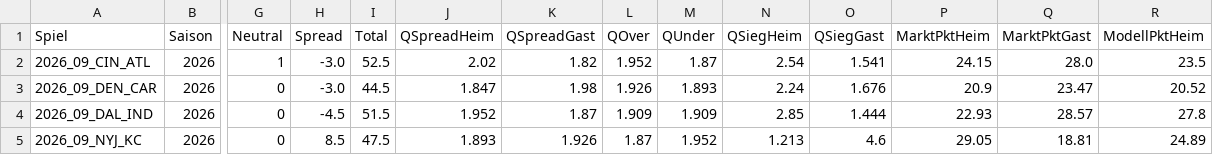
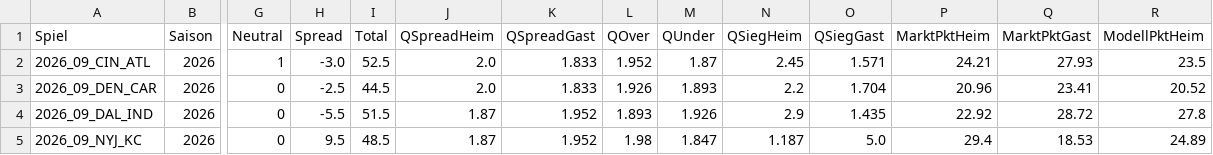
Before and after one commit to gobitodic0007-hash/Wettmodell, a CSV file: daten/nfl-spiele.csv, drawn as a sheet; only a part is shown, gaps mark what is left out; the diff covers the shown part only; the diff names each change by its address in the sheet, - before the commit and + after, or states it on an @@ line.

```diff
--- a/daten/nfl-spiele.csv
+++ b/daten/nfl-spiele.csv
-J2 (QSpreadHeim): 2.02
+J2 (QSpreadHeim): 2.0
-K2 (QSpreadGast): 1.82
+K2 (QSpreadGast): 1.833
-N2 (QSiegHeim): 2.54
+N2 (QSiegHeim): 2.45
-O2 (QSiegGast): 1.541
+O2 (QSiegGast): 1.571
-P2 (MarktPktHeim): 24.15
+P2 (MarktPktHeim): 24.21
-Q2 (MarktPktGast): 28.0
+Q2 (MarktPktGast): 27.93
-H3 (Spread): -3.0
+H3 (Spread): -2.5
-J3 (QSpreadHeim): 1.847
+J3 (QSpreadHeim): 2.0
-K3 (QSpreadGast): 1.98
+K3 (QSpreadGast): 1.833
-N3 (QSiegHeim): 2.24
+N3 (QSiegHeim): 2.2
-O3 (QSiegGast): 1.676
+O3 (QSiegGast): 1.704
-P3 (MarktPktHeim): 20.9
+P3 (MarktPktHeim): 20.96
-Q3 (MarktPktGast): 23.47
+Q3 (MarktPktGast): 23.41
-H4 (Spread): -4.5
+H4 (Spread): -5.5
-J4 (QSpreadHeim): 1.952
+J4 (QSpreadHeim): 1.87
-K4 (QSpreadGast): 1.87
+K4 (QSpreadGast): 1.952
-L4 (QOver): 1.909
+L4 (QOver): 1.893
-M4 (QUnder): 1.909
+M4 (QUnder): 1.926
-N4 (QSiegHeim): 2.85
+N4 (QSiegHeim): 2.9
-O4 (QSiegGast): 1.444
+O4 (QSiegGast): 1.435
-P4 (MarktPktHeim): 22.93
+P4 (MarktPktHeim): 22.92
-Q4 (MarktPktGast): 28.57
+Q4 (MarktPktGast): 28.72
-H5 (Spread): 8.5
+H5 (Spread): 9.5
-I5 (Total): 47.5
+I5 (Total): 48.5
-J5 (QSpreadHeim): 1.893
+J5 (QSpreadHeim): 1.87
-K5 (QSpreadGast): 1.926
+K5 (QSpreadGast): 1.952
-L5 (QOver): 1.87
+L5 (QOver): 1.98
-M5 (QUnder): 1.952
+M5 (QUnder): 1.847
-N5 (QSiegHeim): 1.213
+N5 (QSiegHeim): 1.187
-O5 (QSiegGast): 4.6
+O5 (QSiegGast): 5.0
-P5 (MarktPktHeim): 29.05
+P5 (MarktPktHeim): 29.4
-Q5 (MarktPktGast): 18.81
+Q5 (MarktPktGast): 18.53
```
Also changed, not shown: 43 edited cells elsewhere in this file, daten/nfl-linien.csv, daten/nfl-td.csv, 3 other files.
